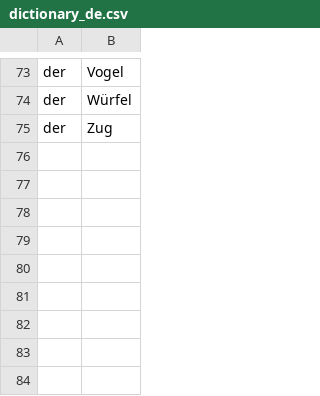
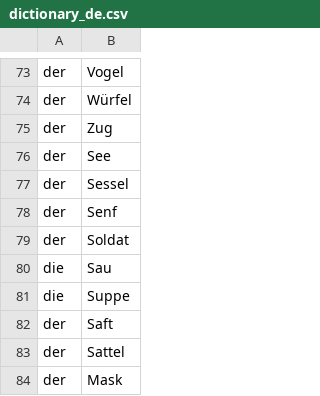
Before and after one commit to soframel/squic, a CSV file: squic-lesen-de/res/raw/dictionary_de.csv, drawn as a sheet; only a part is shown, gaps mark what is left out.

Commit message:
use last features of squic-core

```diff
--- a/squic-lesen-de/res/raw/dictionary_de.csv
+++ b/squic-lesen-de/res/raw/dictionary_de.csv
@@ -75 +75,10 @@ der;Würfel
 der;Zug
+der;See
+der;Sessel
+der;Senf
+der;Soldat
+die;Sau
+die;Suppe
+der;Saft
+der;Sattel
+der;Mask
```
Also changed, not shown: 9 other files.
